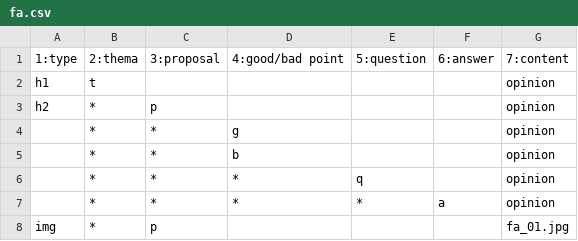
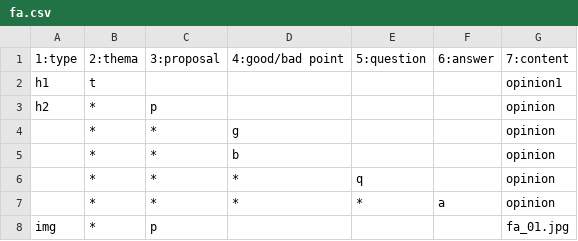
Before and after one commit to zafa834/home, a CSV file: fa.csv, drawn as a sheet.

Commit message:
Update fa.csv

```diff
--- a/fa.csv
+++ b/fa.csv
@@ -1,3 +1,3 @@
 "1:type","2:thema","3:proposal","4:good/bad point","5:question","6:answer","7:content"
-"h1","t",,,,,"opinion"
+"h1","t",,,,,"opinion1"
 "h2","*","p",,,,"opinion"
```
